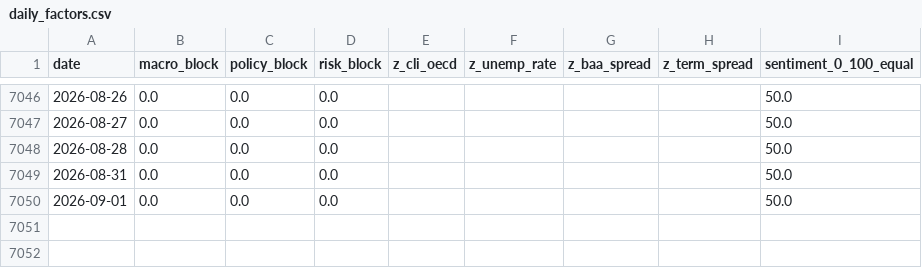
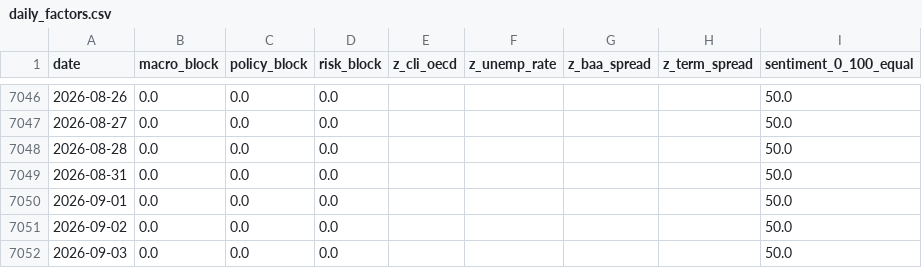
Before and after one commit to remybroekmans-source/macro-dash-sentiment, a CSV file: data/processed/daily_factors.csv, drawn as a sheet; only a part is shown, gaps mark what is left out.

Commit message:
Update daily macro factors

```diff
--- a/data/processed/daily_factors.csv
+++ b/data/processed/daily_factors.csv
@@ -7050 +7050,3 @@ date,macro_block,policy_block,risk_block,z_cli_oecd,z_unemp_rate,z_baa_spread,z_
 2026-09-01,0.0,0.0,0.0,,,,,50.0
+2026-09-02,0.0,0.0,0.0,,,,,50.0
+2026-09-03,0.0,0.0,0.0,,,,,50.0
```
